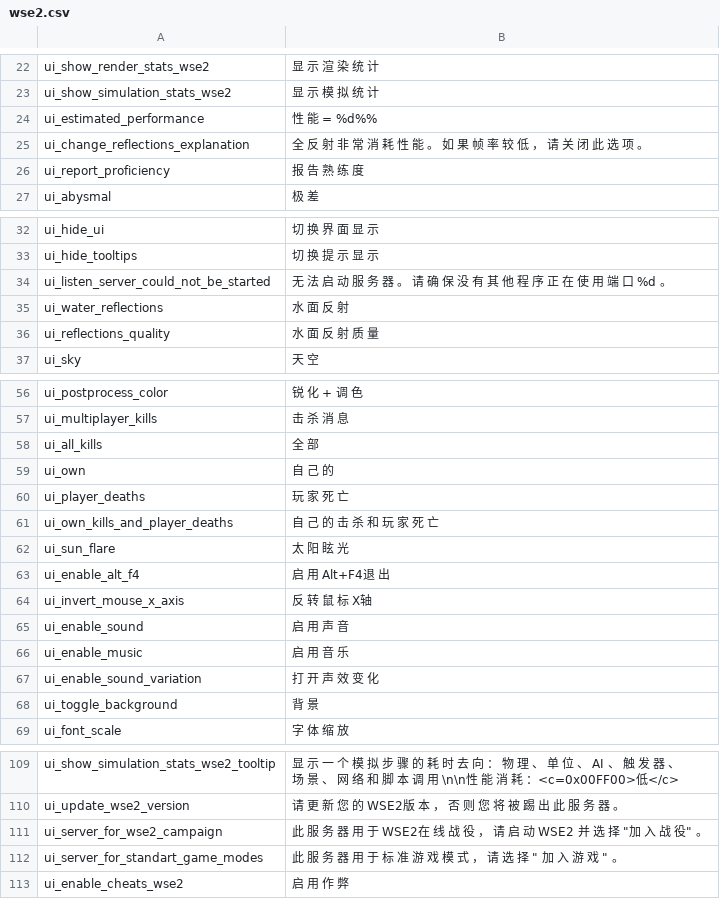
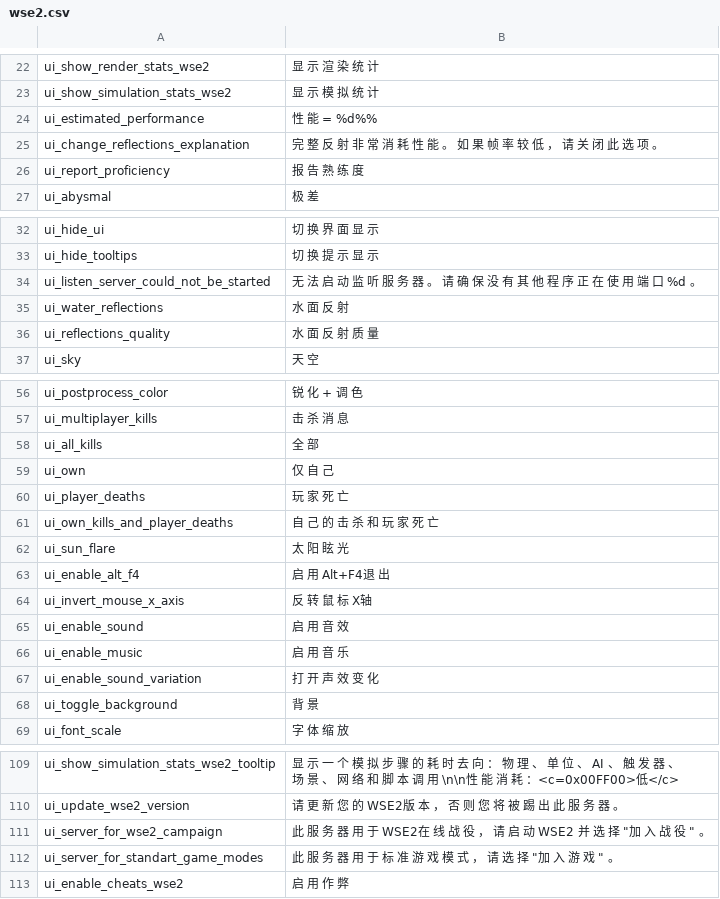
Before and after one commit to Ruslan-700/WSE2-Releases, a CSV file: Warband/languages/cns/wse2.csv, drawn as a sheet; only a part is shown, gaps mark what is left out; the diff covers the shown part only.

```diff
--- a/Warband/languages/cns/wse2.csv
+++ b/Warband/languages/cns/wse2.csv
@@ -24,3 +24,3 @@ ui_show_simulation_stats_wse2|显 示 模 拟 统 计
 ui_estimated_performance|性 能 = %d%%
-ui_change_reflections_explanation|全 反 射 非 常 消 耗 性 能 。 如 果 帧 率 较 低 ， 请 关 闭 此 选 项 。
+ui_change_reflections_explanation|完 整 反 射 非 常 消 耗 性 能 。 如 果 帧 率 较 低 ， 请 关 闭 此 选 项 。
 ui_report_proficiency|报 告 熟 练 度
@@ -33,3 +33,3 @@ ui_hide_ui|切 换 界 面 显 示
 ui_hide_tooltips|切 换 提 示 显 示
-ui_listen_server_could_not_be_started|无 法 启 动 服 务 器 。 请 确 保 没 有 其 他 程 序 正 在 使 用 端 口 %d 。
+ui_listen_server_could_not_be_started|无 法 启 动 监 听 服 务 器 。 请 确 保 没 有 其 他 程 序 正 在 使 用 端 口 %d 。
 ui_water_reflections|水 面 反 射
@@ -58,3 +58,3 @@ ui_multiplayer_kills|击 杀 消 息
 ui_all_kills|全 部
-ui_own|自 己 的
+ui_own|仅 自 己
 ui_player_deaths|玩 家 死 亡
@@ -64,3 +64,3 @@ ui_enable_alt_f4|启 用 Alt+F4退 出
 ui_invert_mouse_x_axis|反 转 鼠 标 X轴
-ui_enable_sound|启 用 声 音
+ui_enable_sound|启 用 音 效
 ui_enable_music|启 用 音 乐
@@ -110,4 +110,4 @@ ui_show_simulation_stats_wse2_tooltip|显 示 一 个 模 拟 步 骤 的 耗
 ui_update_wse2_version|请 更 新 您 的 WSE2版 本 ， 否 则 您 将 被 踢 出 此 服 务 器 。
-ui_server_for_wse2_campaign|此 服 务 器 用 于 WSE2在 线 战 役 ， 请 启 动 WSE2 并 选 择 "加 入 战 役" 。
-ui_server_for_standart_game_modes|此 服 务 器 用 于 标 准 游 戏 模 式 ， 请 选 择 " 加 入 游 戏 " 。
+ui_server_for_wse2_campaign|此 服 务 器 用 于 WSE2在 线 战 役 ， 请 启 动 WSE2 并 选 择 "加 入 战 役 " 。
+ui_server_for_standart_game_modes|此 服 务 器 用 于 标 准 游 戏 模 式 ， 请 选 择 "加 入 游 戏 " 。
 ui_enable_cheats_wse2|启 用 作 弊
```
Also changed, not shown: 26 added rows and 31 edited cells elsewhere in this file, Warband/languages/cnt/wse2.csv.
